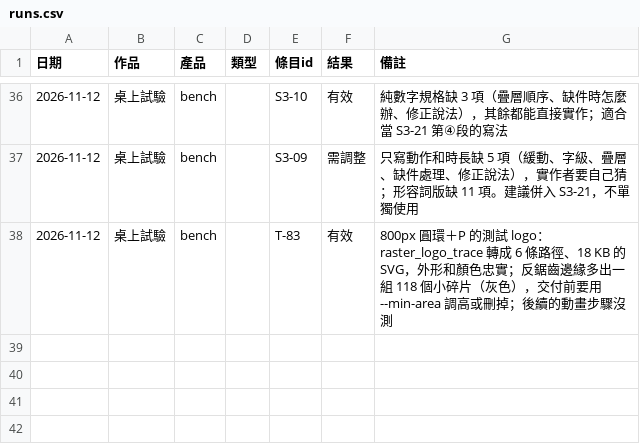
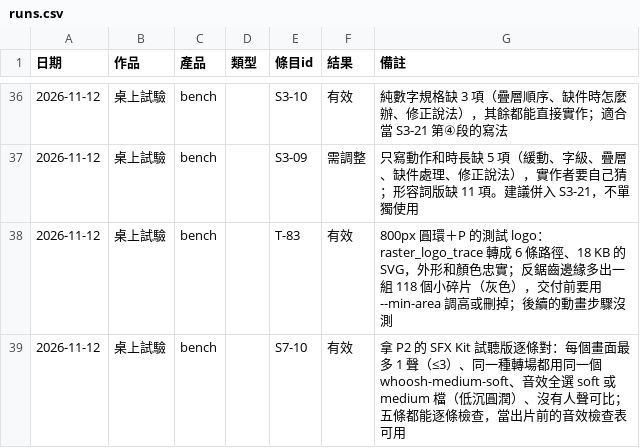
Before and after one commit to mick3412/production-playbook, a CSV file: data/runs.csv, drawn as a sheet; only a part is shown, gaps mark what is left out.

```diff
--- a/data/runs.csv
+++ b/data/runs.csv
@@ -38 +38,2 @@
 "2026-11-12","桌上試驗","bench","","T-83","有效","800px 圓環＋P 的測試 logo：raster_logo_trace 轉成 6 條路徑、18 KB 的 SVG，外形和顏色忠實；反鋸齒邊緣多出一組 118 個小碎片（灰色），交付前要用 --min-area 調高或刪掉；後續的動畫步驟沒測"
+"2026-11-12","桌上試驗","bench","","S7-10","有效","拿 P2 的 SFX Kit 試聽版逐條對：每個畫面最多 1 聲（≤3）、同一種轉場都用同一個 whoosh-medium-soft、音效全選 soft 或 medium 檔（低沉圓潤）、沒有人聲可比；五條都能逐條檢查，當出片前的音效檢查表可用"
```
Also changed, not shown: 2 other files.
